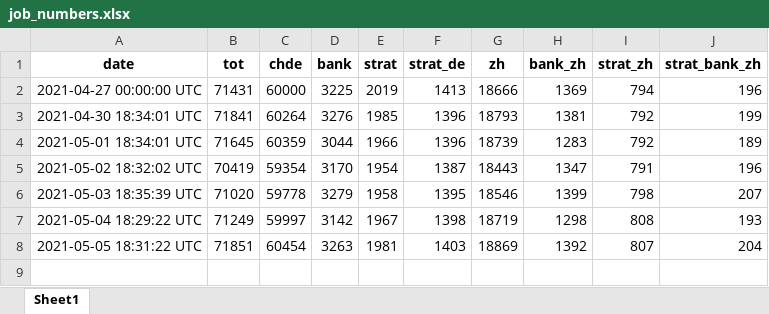
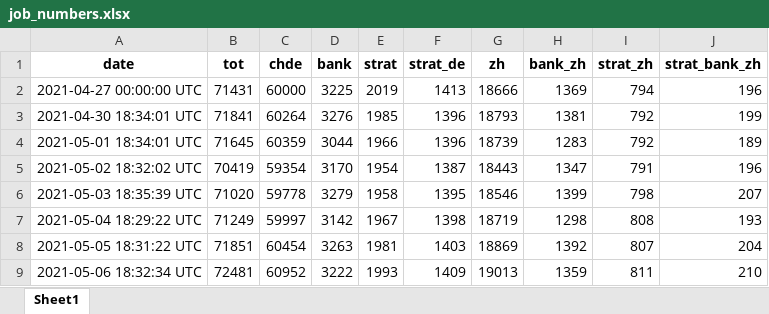
Before and after one commit to aledallas/watch-jobsch, an Excel workbook: job_numbers.xlsx, sheet Sheet1, drawn as a sheet; values as stored, in another font and other column widths than the file's, no borders; the diff names each change by its address in the sheet, - before the commit and + after, or states it on an @@ line.

```diff
--- a/job_numbers.xlsx (sheet Sheet1)
+++ b/job_numbers.xlsx (sheet Sheet1)
+row 9: 2021-05-06 18:32:34 UTC | 72481 | 60952 | 3222 | 1993 | 1409 | 19013 | 1359 | 811 | 210
```
